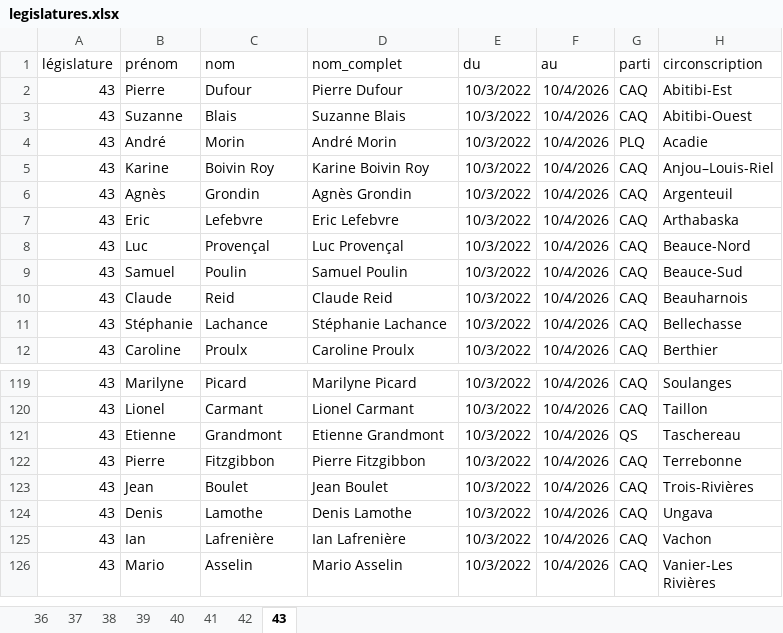
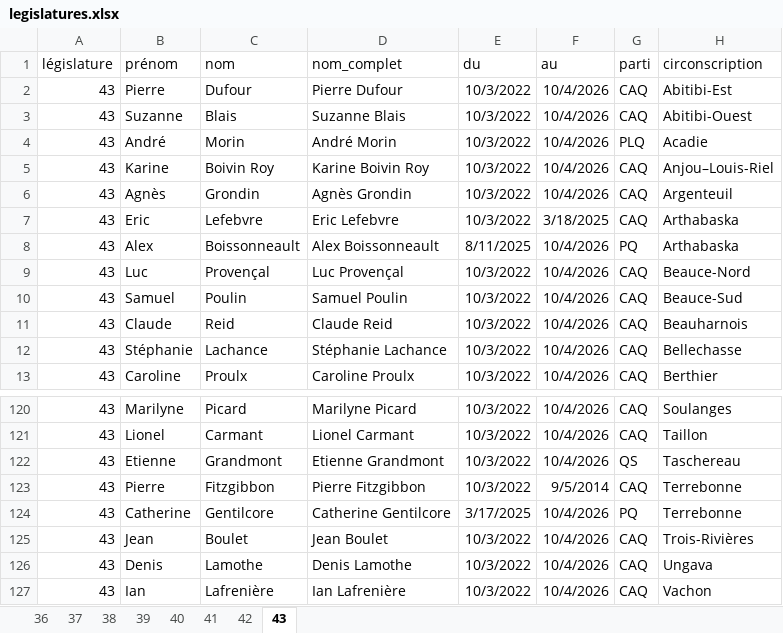
Before and after one commit to massimolipari/Corpus_ParlBleu, an Excel workbook: meta/legislatures.xlsx, sheet 43, drawn as a sheet; only a part is shown, gaps mark what is left out; the shorter side is filled out with more unchanged rows; values as stored, in another font and other column widths than the file's, no borders; table styles not drawn; addresses are those after the commit; the diff names each change by its address in the sheet, - before the commit and + after, or states it on an @@ line.

```diff
--- a/meta/legislatures.xlsx (sheet 43)
+++ b/meta/legislatures.xlsx (sheet 43)
-F7 (au): 10/4/2026
+F7 (au): 3/18/2025
+row 8: 43 | Alex | Boissonneault | Alex Boissonneault | 8/11/2025 | 10/4/2026 | PQ | Arthabaska
-F123 (au): 10/4/2026
+F123 (au): 9/5/2014
+row 124: 43 | Catherine | Gentilcore | Catherine Gentilcore | 3/17/2025 | 10/4/2026 | PQ | Terrebonne
```
Also changed, not shown: 14 other files.
